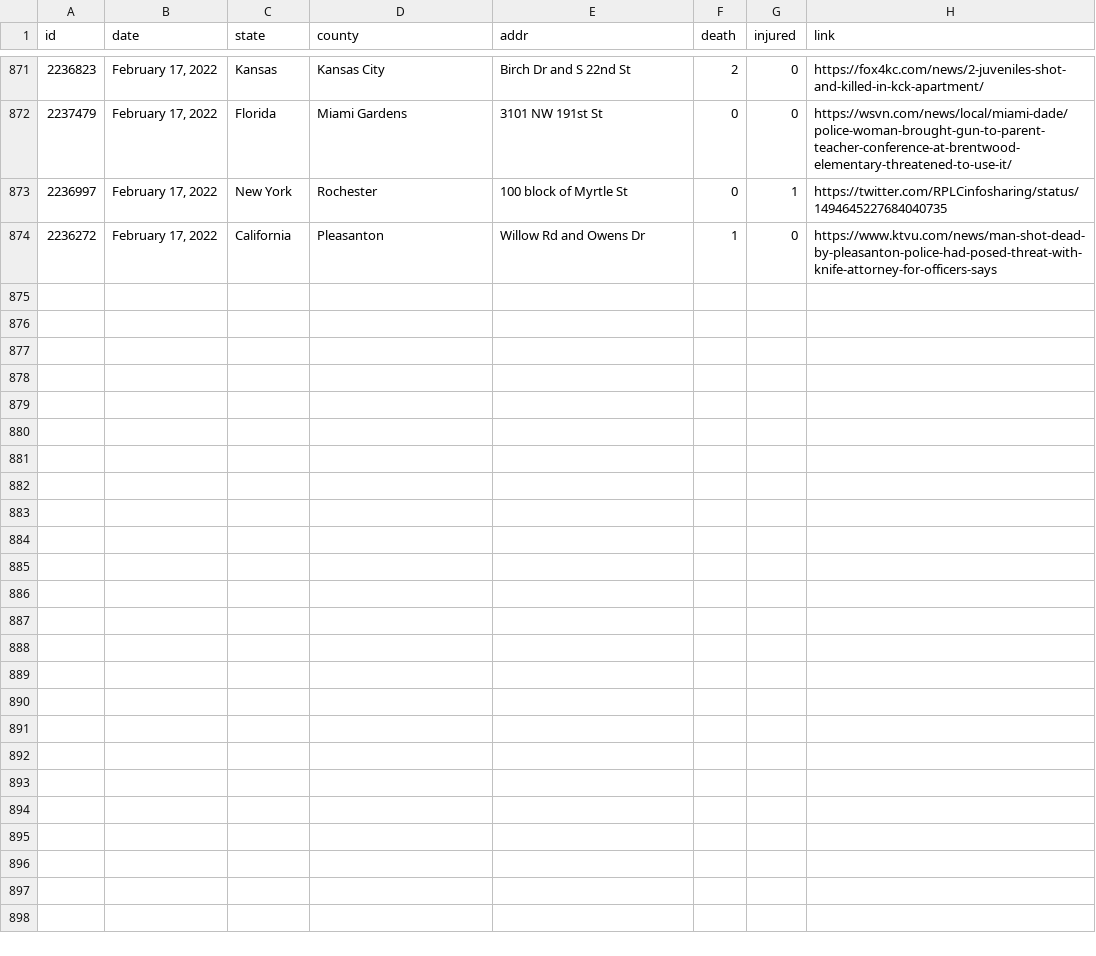
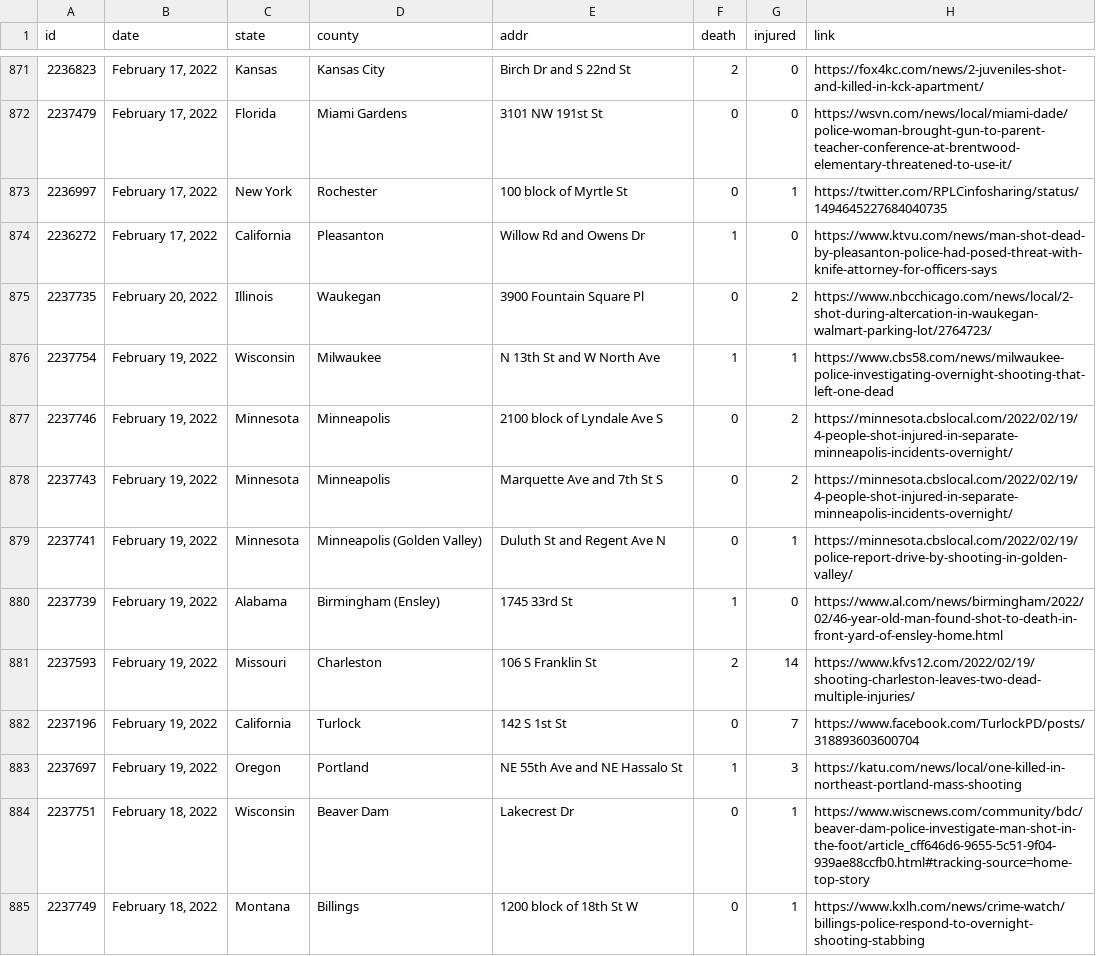
Before and after one commit to ch2ohch2oh/usgunviolence, a CSV file: data/merged.csv, drawn as a sheet; only a part is shown, gaps mark what is left out.

```diff
--- a/data/merged.csv
+++ b/data/merged.csv
@@ -874 +874,12 @@ id,date,state,county,addr,death,injured,link
 2236272,"February 17, 2022",California,Pleasanton,Willow Rd and Owens Dr,1,0,https://www.ktvu.com/news/man-shot-dead-by-pleasanton-police-had-posed-threat-with-knife-attorney-for-officers-says
+2237735,"February 20, 2022",Illinois,Waukegan,3900 Fountain Square Pl,0,2,https://www.nbcchicago.com/news/local/2-shot-during-altercation-in-waukegan-walmart-parking-lot/2764723/
+2237754,"February 19, 2022",Wisconsin,Milwaukee,N 13th St and W North Ave,1,1,https://www.cbs58.com/news/milwaukee-police-investigating-overnight-shooting-that-left-one-dead
+2237746,"February 19, 2022",Minnesota,Minneapolis,2100 block of Lyndale Ave S,0,2,https://minnesota.cbslocal.com/2022/02/19/4-people-shot-injured-in-separate-minneapolis-incidents-overnight/
+2237743,"February 19, 2022",Minnesota,Minneapolis,Marquette Ave and 7th St S,0,2,https://minnesota.cbslocal.com/2022/02/19/4-people-shot-injured-in-separate-minneapolis-incidents-overnight/
+2237741,"February 19, 2022",Minnesota,Minneapolis (Golden Valley),Duluth St and Regent Ave N,0,1,https://minnesota.cbslocal.com/2022/02/19/police-report-drive-by-shooting-in-golden-valley/
+2237739,"February 19, 2022",Alabama,Birmingham (Ensley),1745 33rd St,1,0,https://www.al.com/news/birmingham/2022/02/46-year-old-man-found-shot-to-death-in-front-yard-of-ensley-home.html
+2237593,"February 19, 2022",Missouri,Charleston,106 S Franklin St,2,14,https://www.kfvs12.com/2022/02/19/shooting-charleston-leaves-two-dead-multiple-injuries/
+2237196,"February 19, 2022",California,Turlock,142 S 1st St,0,7,https://www.facebook.com/TurlockPD/posts/318893603600704
+2237697,"February 19, 2022",Oregon,Portland,NE 55th Ave and NE Hassalo St,1,3,https://katu.com/news/local/one-killed-in-northeast-portland-mass-shooting
+2237751,"February 18, 2022",Wisconsin,Beaver Dam,Lakecrest Dr,0,1,https://www.wiscnews.com/community/bdc/beaver-dam-police-investigate-man-shot-in-the-foot/article_cff646d6-9655-5c51-9f04-939ae88ccfb0.html#tracking-source=home-top-story
+2237749,"February 18, 2022",Montana,Billings,1200 block of 18th St W,0,1,https://www.kxlh.com/news/crime-watch/billings-police-respond-to-overnight-shooting-stabbing
```
Also changed, not shown: data/data-2022-02-20.csv, 3 other files.
